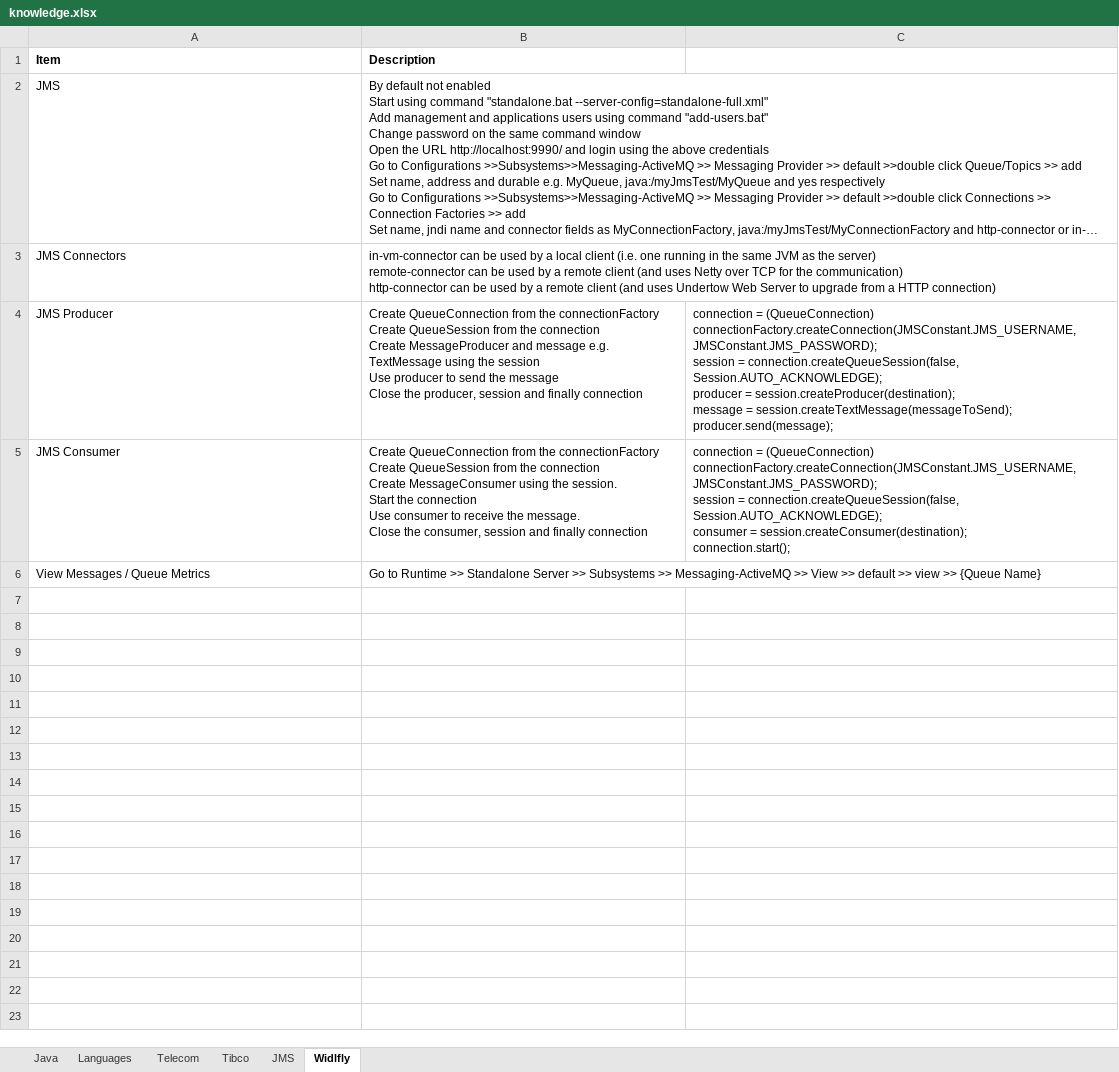
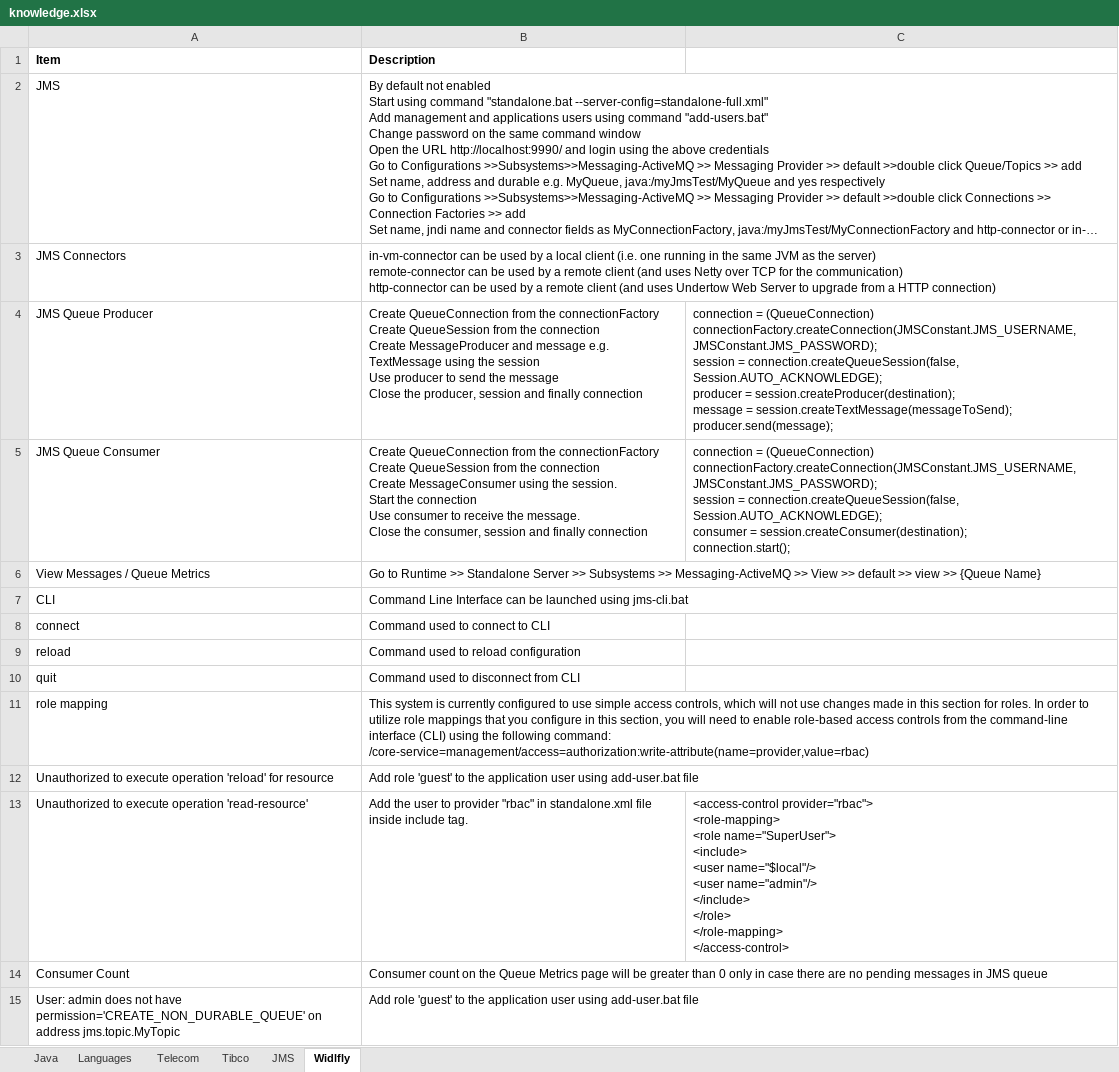
Before and after one commit to anshulsood2006/ArCommon, an Excel workbook: documents/knowledge.xlsx, sheet Widlfly, drawn as a sheet; long unchanged cells end in …; values as stored, in another font and other column widths than the file's, no borders; ↵ is a line break in a cell; the diff names each change by its address in the sheet, - before the commit and + after, or states it on an @@ line.

Commit message:
Added JMS Topic

```diff
--- a/documents/knowledge.xlsx (sheet Widlfly)
+++ b/documents/knowledge.xlsx (sheet Widlfly)
-A4 (Item): JMS Producer
+A4 (Item): JMS Queue Producer
-A5 (Item): JMS Consumer
+A5 (Item): JMS Queue Consumer
+row 7: CLI | Command Line Interface can be launched using jms-cli.bat
+row 8: connect | Command used to connect to CLI
+row 9: reload | Command used to reload configuration
+row 10: quit | Command used to disconnect from CLI
+row 11: role mapping | This system is currently configured to use simple access controls, which will not use changes made in this section for roles. In order to utilize role mappings that you configure in this section, you will need to enable role-based access controls from the command-line interface (CLI) using the following command: ↵ /core-service=management/access=authorization:write-attribute(name=provider,value=rbac)
+row 12: Unauthorized to execute operation 'reload' for resource | Add role 'guest' to the application user using add-user.bat file
+row 13: Unauthorized to execute operation 'read-resource' | Add the user to provider "rbac" in standalone.xml file inside include tag. | <access-control provider="rbac"> ↵ <role-mapping> ↵ <role name="SuperUser"> ↵ <include> ↵ <user name="$local"/> ↵ <user name="admin"/> ↵ </include> ↵ </role> ↵ </role-mapping> ↵ </access-control>
+row 14: Consumer Count | Consumer count on the Queue Metrics page will be greater than 0 only in case there are no pending messages in JMS queue
+row 15: User: admin does not have permission='CREATE_NON_DURABLE_QUEUE' on address jms.topic.MyTopic | Add role 'guest' to the application user using add-user.bat file
```
Also changed, not shown: sheet Languages, sheet Java, sheet JMS, 52 other files.
